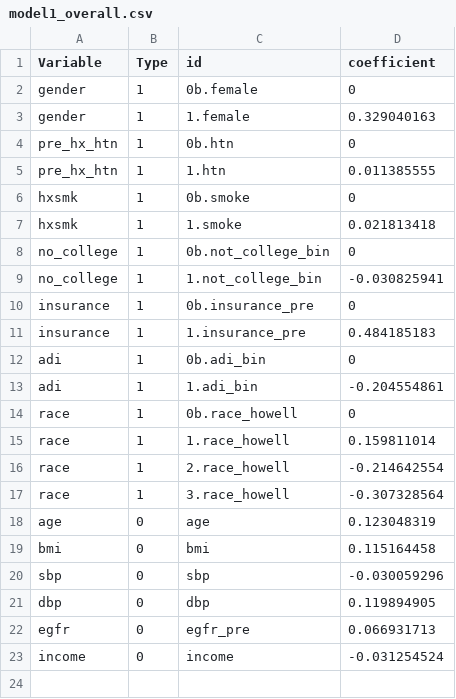
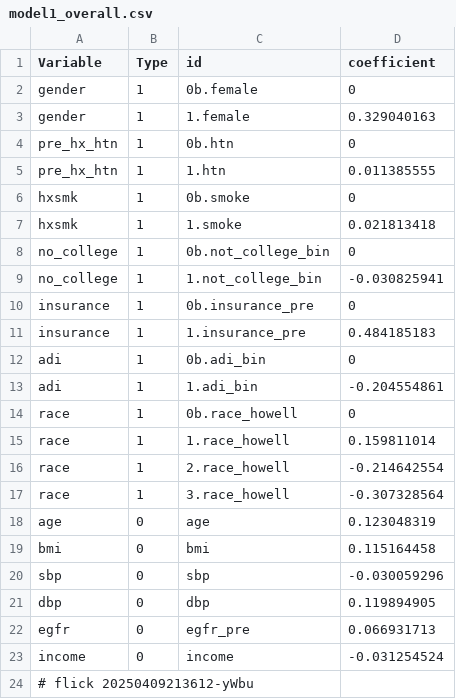
Before and after one commit to abikesa/provocateur, a CSV file: kitabo/ensi/ukubona/donorcase/test4/assets/csv/model1_overall.csv, drawn as a sheet.

Commit message:
kitabo/ensi/ukubona/donorcase/test4/assets/csv/model1_overall.csv

```diff
--- a/kitabo/ensi/ukubona/donorcase/test4/assets/csv/model1_overall.csv
+++ b/kitabo/ensi/ukubona/donorcase/test4/assets/csv/model1_overall.csv
@@ -23 +23,2 @@ egfr,0,egfr_pre,0.066931713
 income,0,income,-0.031254524
+# flick 20250409213612-yWbu
```
